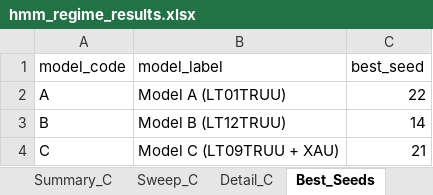
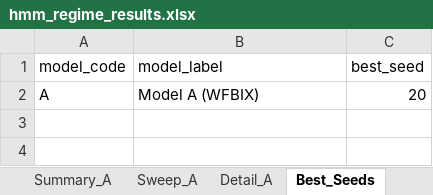
Before and after one commit to pVachev/MasterThesisTrials, an Excel workbook: hmm_regime_results.xlsx, sheet Best_Seeds, drawn as a sheet; values as stored, in another font and other column widths than the file's, no borders; the diff names each change by its address in the sheet, - before the commit and + after, or states it on an @@ line.

```diff
--- a/hmm_regime_results.xlsx (sheet Best_Seeds)
+++ b/hmm_regime_results.xlsx (sheet Best_Seeds)
-sheet tab: Summary_C
-sheet tab: Sweep_C
-sheet tab: Detail_C
-B2 (model_label): Model A (LT01TRUU)
+B2 (model_label): Model A (WFBIX)
-C2 (best_seed): 22
+C2 (best_seed): 20
-row 3: B | Model B (LT12TRUU) | 14
-row 4: C | Model C (LT09TRUU + XAU) | 21
```
Also changed, not shown: sheet Detail_A, sheet Sweep_A, sheet Summary_A, other sheet tabs, data/Model_Summary.xlsx, 7 other files.
